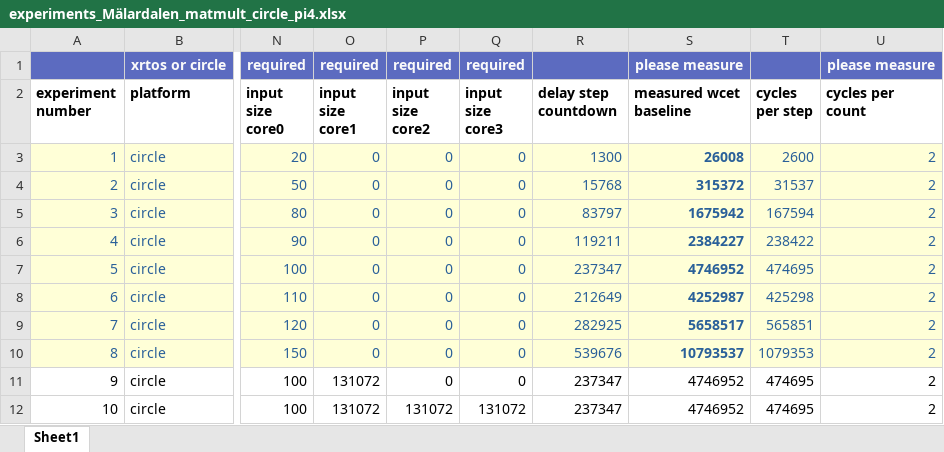
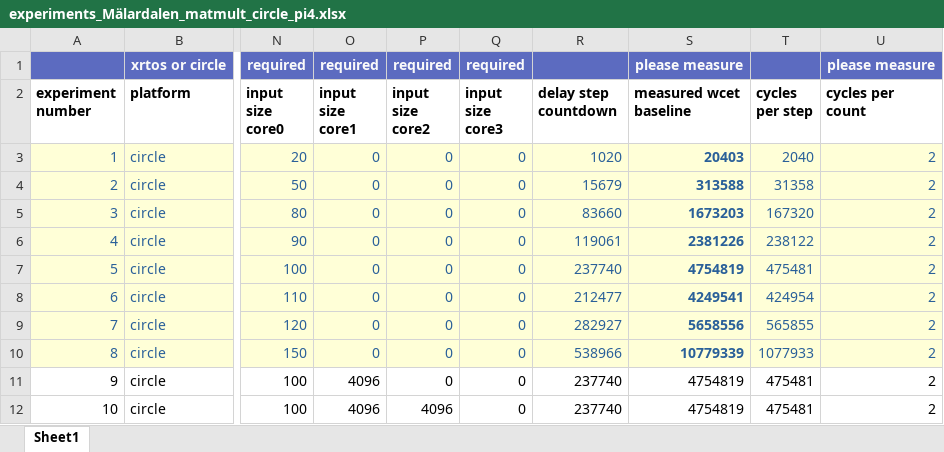
Before and after one commit to cassebas/run-co-runners, an Excel workbook: experiment/xlsx/experiments_Mälardalen_matmult_circle_pi4.xlsx, sheet Sheet1, drawn as a sheet; only a part is shown, gaps mark what is left out; values as stored, in another font and other column widths than the file's, no borders; the diff covers the shown part only; the diff names each change by its address in the sheet, - before the commit and + after, or states it on an @@ line.

Commit message:
New version of matmult experiment definition

```diff
--- a/experiment/xlsx/experiments_Mälardalen_matmult_circle_pi4.xlsx (sheet Sheet1)
+++ b/experiment/xlsx/experiments_Mälardalen_matmult_circle_pi4.xlsx (sheet Sheet1)
-R3 (delay step countdown): 1300
+R3 (delay step countdown): 1020
-S3 (measured wcet baseline): 26008
+S3 (measured wcet baseline): 20403
-T3 (cycles per step): 2600
+T3 (cycles per step): 2040
-R4 (delay step countdown): 15768
+R4 (delay step countdown): 15679
-S4 (measured wcet baseline): 315372
+S4 (measured wcet baseline): 313588
-T4 (cycles per step): 31537
+T4 (cycles per step): 31358
-R5 (delay step countdown): 83797
+R5 (delay step countdown): 83660
-S5 (measured wcet baseline): 1675942
+S5 (measured wcet baseline): 1673203
-T5 (cycles per step): 167594
+T5 (cycles per step): 167320
-R6 (delay step countdown): 119211
+R6 (delay step countdown): 119061
-S6 (measured wcet baseline): 2384227
+S6 (measured wcet baseline): 2381226
-T6 (cycles per step): 238422
+T6 (cycles per step): 238122
-R7 (delay step countdown): 237347
+R7 (delay step countdown): 237740
-S7 (measured wcet baseline): 4746952
+S7 (measured wcet baseline): 4754819
-T7 (cycles per step): 474695
+T7 (cycles per step): 475481
-R8 (delay step countdown): 212649
+R8 (delay step countdown): 212477
-S8 (measured wcet baseline): 4252987
+S8 (measured wcet baseline): 4249541
-T8 (cycles per step): 425298
+T8 (cycles per step): 424954
-R9 (delay step countdown): 282925
+R9 (delay step countdown): 282927
-S9 (measured wcet baseline): 5658517
+S9 (measured wcet baseline): 5658556
-T9 (cycles per step): 565851
+T9 (cycles per step): 565855
-R10 (delay step countdown): 539676
+R10 (delay step countdown): 538966
-S10 (measured wcet baseline): 10793537
+S10 (measured wcet baseline): 10779339
-T10 (cycles per step): 1079353
+T10 (cycles per step): 1077933
-O11:O12 (input size core1): 131072
+O11:O12 (input size core1): 4096
-R11:R12 (delay step countdown): 237347
+R11:R12 (delay step countdown): 237740
-S11:S12 (measured wcet baseline): 4746952
+S11:S12 (measured wcet baseline): 4754819
-T11:T12 (cycles per step): 474695
+T11:T12 (cycles per step): 475481
-P12 (input size core2): 131072
+P12 (input size core2): 4096
-Q12 (input size core3): 131072
+Q12 (input size core3): 0
```
Also changed, not shown: 48 edited cells elsewhere in this sheet.
